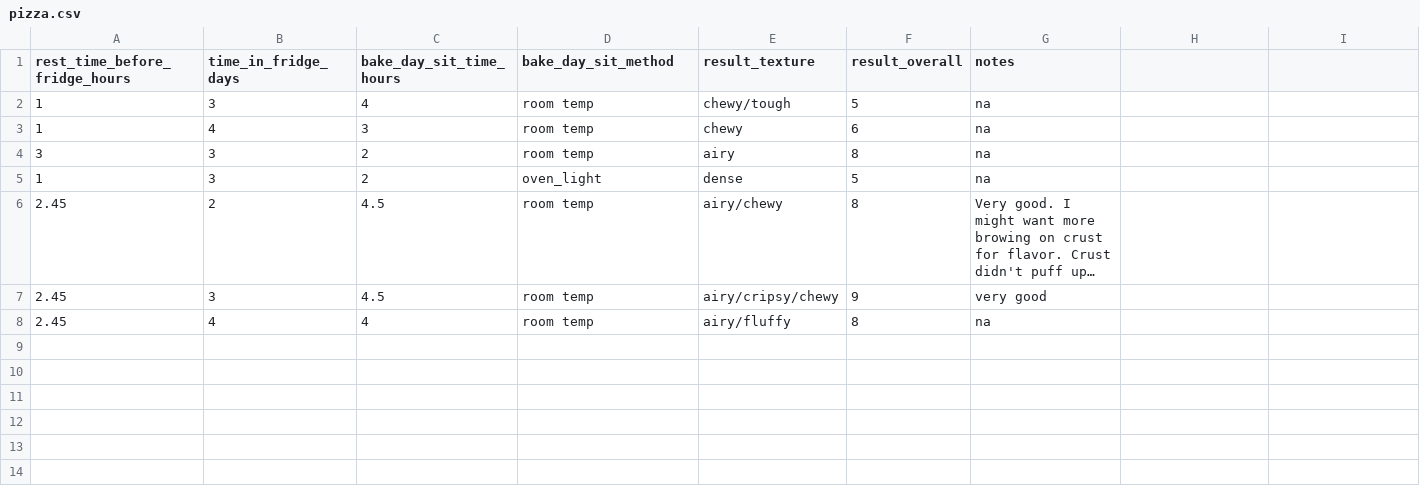
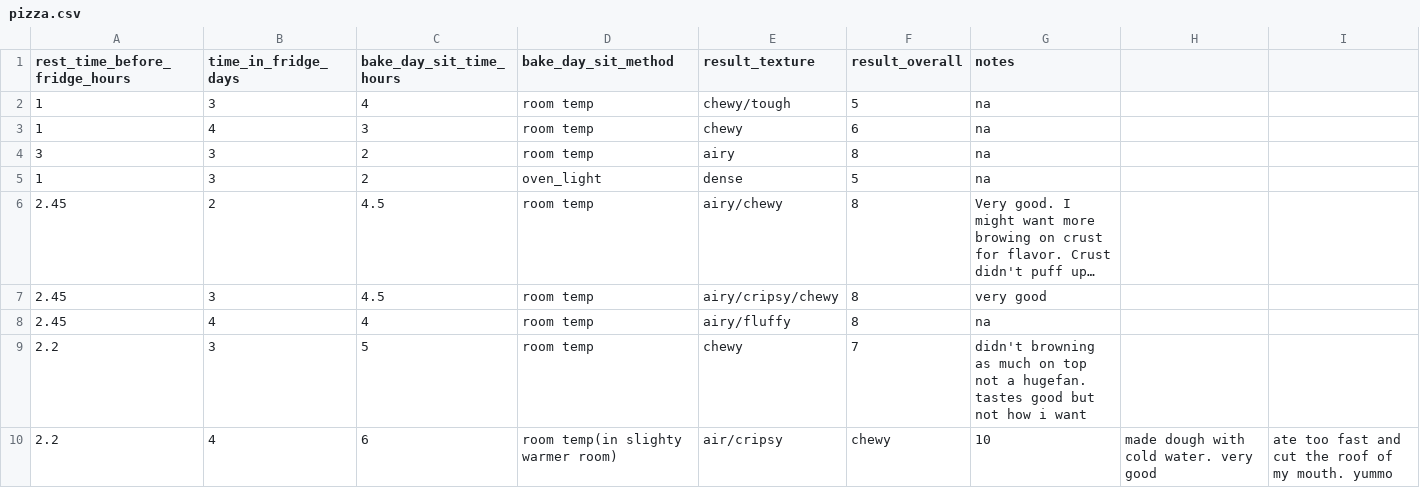
Before and after one commit to aheiner2001/Machine-Learning, a CSV file: pizza.csv, drawn as a sheet; long unchanged cells end in …; the diff names each change by its address in the sheet, - before the commit and + after, or states it on an @@ line.

Commit message:
Fix entries in pizza.csv for consistency and clarity

```diff
--- a/pizza.csv
+++ b/pizza.csv
-F7 (result_overall): 9
+F7 (result_overall): 8
+row 9: 2.2 | 3 | 5 | room temp | chewy | 7 | didn't browning as much on top not a hugefan. tastes good but not how i want
+row 10: 2.2 | 4 | 6 | room temp(in slighty warmer room) | air/cripsy | chewy | 10 | made dough with cold water. very good | ate too fast and cut the roof of my mouth. yummo
```
